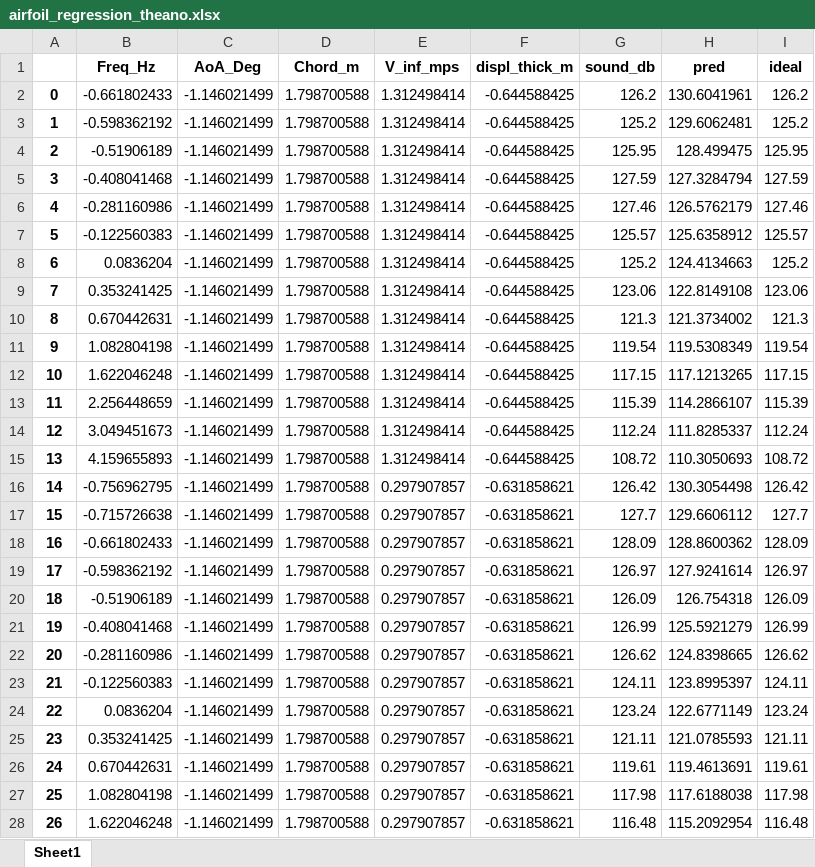
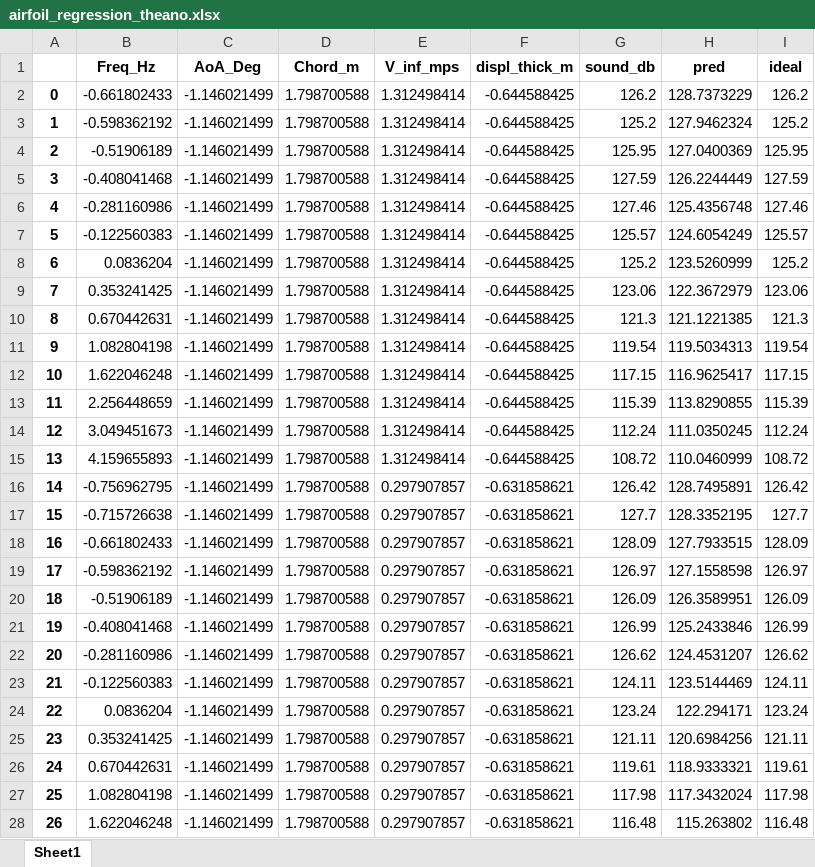
Before and after one commit to projectlouis/mlbenchmark, an Excel workbook: airfoil/data/airfoil_regression_theano.xlsx, sheet Sheet1, drawn as a sheet; only a part is shown; values as stored, in another font and other column widths than the file's, no borders; charts and pictures not drawn; the diff covers the shown part only; the diff names each change by its address in the sheet, - before the commit and + after, or states it on an @@ line.

```diff
--- a/airfoil/data/airfoil_regression_theano.xlsx (sheet Sheet1)
+++ b/airfoil/data/airfoil_regression_theano.xlsx (sheet Sheet1)
-H2 (pred): 130.6041961
+H2 (pred): 128.7373229
-H3 (pred): 129.6062481
+H3 (pred): 127.9462324
-H4 (pred): 128.499475
+H4 (pred): 127.0400369
-H5 (pred): 127.3284794
+H5 (pred): 126.2244449
-H6 (pred): 126.5762179
+H6 (pred): 125.4356748
-H7 (pred): 125.6358912
+H7 (pred): 124.6054249
-H8 (pred): 124.4134663
+H8 (pred): 123.5260999
-H9 (pred): 122.8149108
+H9 (pred): 122.3672979
-H10 (pred): 121.3734002
+H10 (pred): 121.1221385
-H11 (pred): 119.5308349
+H11 (pred): 119.5034313
-H12 (pred): 117.1213265
+H12 (pred): 116.9625417
-H13 (pred): 114.2866107
+H13 (pred): 113.8290855
-H14 (pred): 111.8285337
+H14 (pred): 111.0350245
-H15 (pred): 110.3050693
+H15 (pred): 110.0460999
-H16 (pred): 130.3054498
+H16 (pred): 128.7495891
-H17 (pred): 129.6606112
+H17 (pred): 128.3352195
-H18 (pred): 128.8600362
+H18 (pred): 127.7933515
-H19 (pred): 127.9241614
+H19 (pred): 127.1558598
-H20 (pred): 126.754318
+H20 (pred): 126.3589951
-H21 (pred): 125.5921279
+H21 (pred): 125.2433846
-H22 (pred): 124.8398665
+H22 (pred): 124.4531207
-H23 (pred): 123.8995397
+H23 (pred): 123.5144469
-H24 (pred): 122.6771149
+H24 (pred): 122.294171
-H25 (pred): 121.0785593
+H25 (pred): 120.6984256
-H26 (pred): 119.4613691
+H26 (pred): 118.9333321
-H27 (pred): 117.6188038
+H27 (pred): 117.3432024
-H28 (pred): 115.2092954
+H28 (pred): 115.263802
```
Also changed, not shown: 1476 edited cells elsewhere in this sheet, charts or pictures, airfoil/data/airfoil_regression_tf.xlsx, 1 other file.
